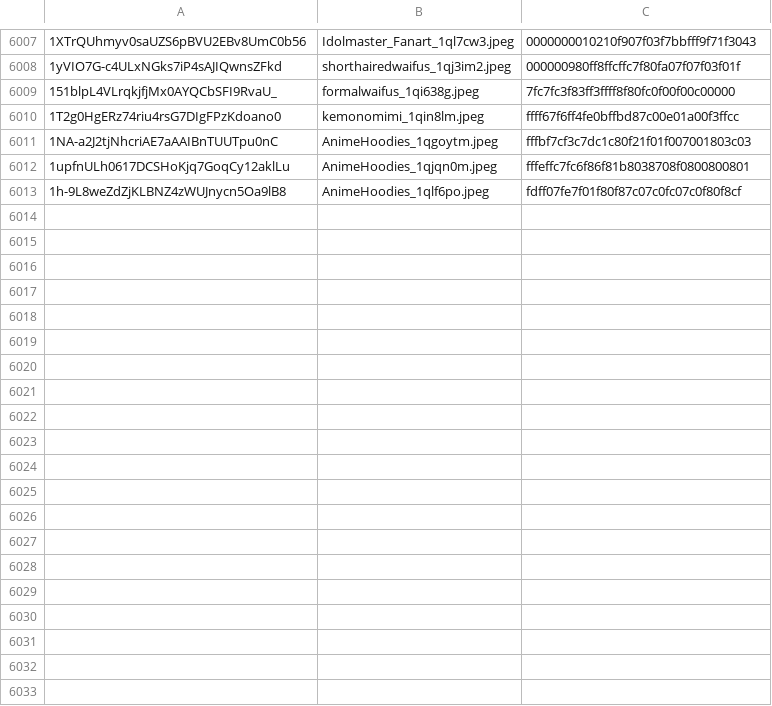
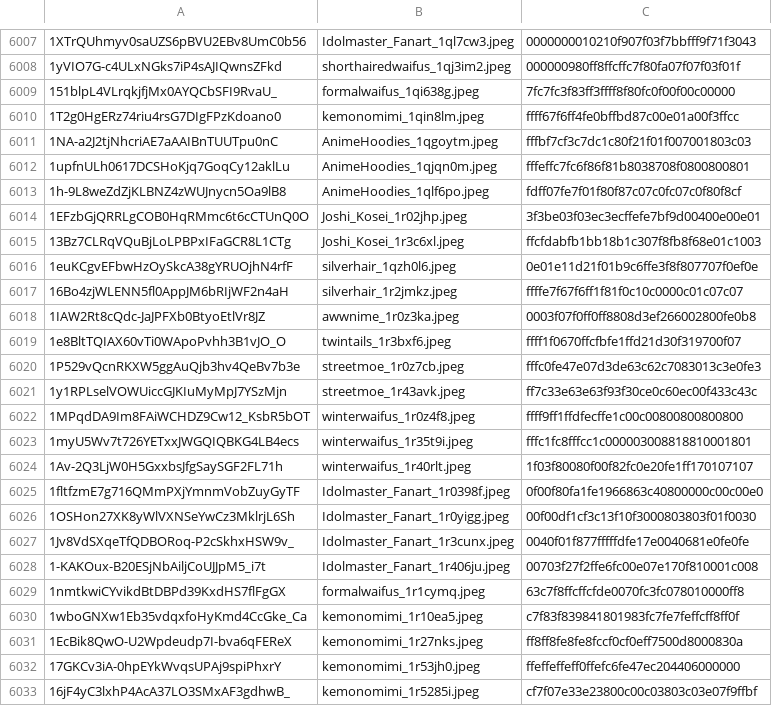
Before and after one commit to MBabiec/DriveDehash, a CSV file: Source/data/data.csv, drawn as a sheet; only a part is shown, gaps mark what is left out; the diff covers the shown part only; the diff names each change by its address in the sheet, - before the commit and + after, or states it on an @@ line.

```diff
--- a/Source/data/data.csv
+++ b/Source/data/data.csv
+row 6014: 1EFzbGjQRRLgCOB0HqRMmc6t6cCTUnQ0O | Joshi_Kosei_1r02jhp.jpeg | 3f3be03f03ec3ecffefe7bf9d00400e00e01
+row 6015: 13Bz7CLRqVQuBjLoLPBPxIFaGCR8L1CTg | Joshi_Kosei_1r3c6xl.jpeg | ffcfdabfb1bb18b1c307f8fb8f68e01c1003
+row 6016: 1euKCgvEFbwHzOySkcA38gYRUOjhN4rfF | silverhair_1qzh0l6.jpeg | 0e01e11d21f01b9c6ffe3f8f807707f0ef0e
+row 6017: 16Bo4zjWLENN5fl0AppJM6bRIjWF2n4aH | silverhair_1r2jmkz.jpeg | ffffe7f67f6ff1f81f0c10c0000c01c07c07
+row 6018: 1IAW2Rt8cQdc-JaJPFXb0BtyoEtlVr8JZ | awwnime_1r0z3ka.jpeg | 0003f07f0ff0ff8808d3ef266002800fe0b8
+row 6019: 1e8BltTQIAX60vTi0WApoPvhh3B1vJO_O | twintails_1r3bxf6.jpeg | ffff1f0670ffcfbfe1ffd21d30f319700f07
+row 6020: 1P529vQcnRKXW5ggAuQjb3hv4QeBv7b3e | streetmoe_1r0z7cb.jpeg | fffc0fe47e07d3de63c62c7083013c3e0fe3
+row 6021: 1y1RPLselVOWUiccGJKIuMyMpJ7YSzMjn | streetmoe_1r43avk.jpeg | ff7c33e63e63f93f30ce0c60ec00f433c43c
+row 6022: 1MPqdDA9Im8FAiWCHDZ9Cw12_KsbR5bOT | winterwaifus_1r0z4f8.jpeg | ffff9ff1ffdfecffe1c00c00800800800800
+row 6023: 1myU5Wv7t726YETxxJWGQIQBKG4LB4ecs | winterwaifus_1r35t9i.jpeg | fffc1fc8fffcc1c000003008818810001801
+row 6024: 1Av-2Q3LjW0H5GxxbsJfgSaySGF2FL71h | winterwaifus_1r40rlt.jpeg | 1f03f80080f00f82fc0e20fe1ff170107107
+row 6025: 1fltfzmE7g716QMmPXjYmnmVobZuyGyTF | Idolmaster_Fanart_1r0398f.jpeg | 0f00f80fa1fe1966863c40800000c00c00e0
+row 6026: 1OSHon27XK8yWlVXNSeYwCz3MklrjL6Sh | Idolmaster_Fanart_1r0yigg.jpeg | 00f00df1cf3c13f10f3000803803f01f0030
+row 6027: 1Jv8VdSXqeTfQDBORoq-P2cSkhxHSW9v_ | Idolmaster_Fanart_1r3cunx.jpeg | 0040f01f877fffffdfe17e0040681e0fe0fe
+row 6028: 1-KAKOux-B20ESjNbAiljCoUJJpM5_i7t | Idolmaster_Fanart_1r406ju.jpeg | 00703f27f2ffe6fc00e07e170f810001c008
+row 6029: 1nmtkwiCYvikdBtDBPd39KxdHS7flFgGX | formalwaifus_1r1cymq.jpeg | 63c7f8ffcffcfde0070fc3fc078010000ff8
+row 6030: 1wboGNXw1Eb35vdqxfoHyKmd4CcGke_Ca | kemonomimi_1r10ea5.jpeg | c7f83f839841801983fc7fe7feffcff8ff0f
+row 6031: 1EcBik8QwO-U2Wpdeudp7I-bva6qFEReX | kemonomimi_1r27nks.jpeg | ff8ff8fe8fe8fccf0cf0eff7500d8000830a
+row 6032: 17GKCv3iA-0hpEYkWvqsUPAj9spiPhxrY | kemonomimi_1r53jh0.jpeg | ffeffeffeff0ffefc6fe47ec204406000000
+row 6033: 16jF4yC3lxhP4AcA37LO3SMxAF3gdhwB_ | kemonomimi_1r5285i.jpeg | cf7f07e33e23800c00c03803c03e07f9ffbf
```
Also changed, not shown: 18 added rows elsewhere in this file.
